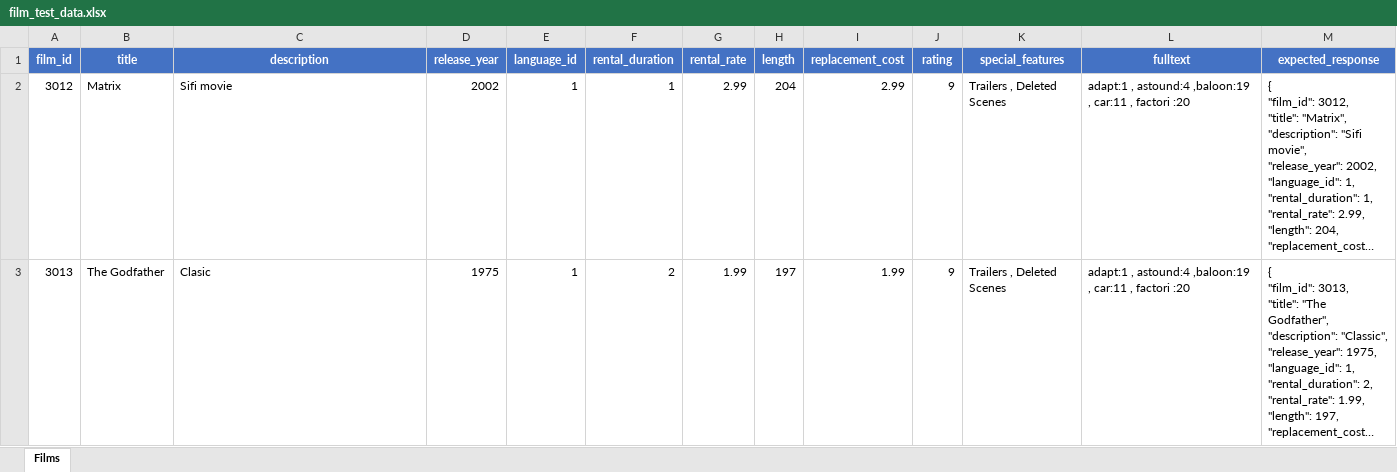
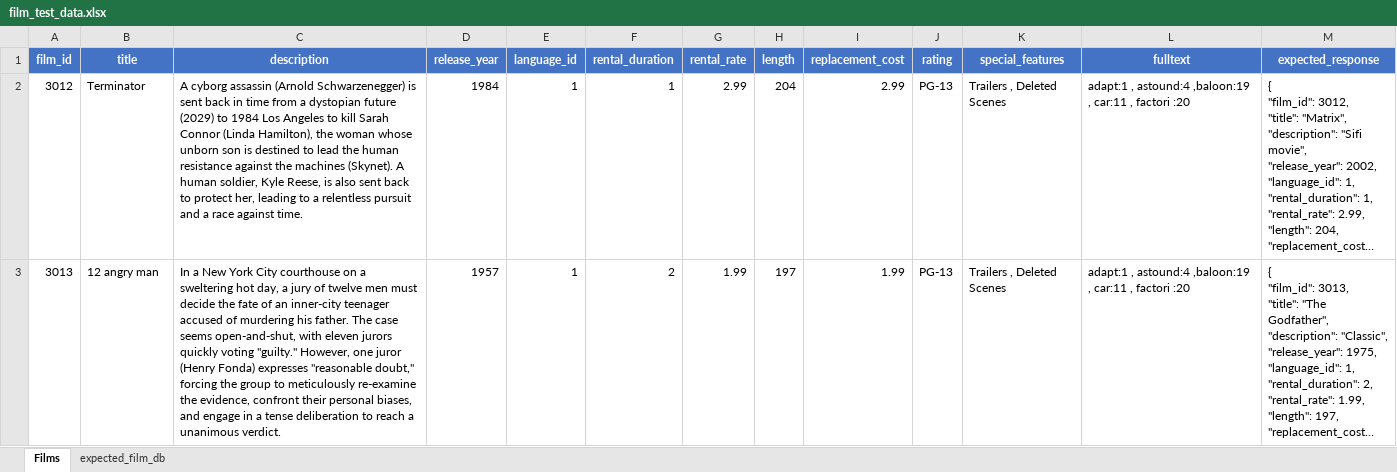
Before and after one commit to AbhinavRai30/api-framework, an Excel workbook: test_data/film_test_data.xlsx, sheet Films, drawn as a sheet; only a part is shown; long unchanged cells end in …; values as stored, in another font and other column widths than the file's, no borders; the diff covers the shown part only; the diff names each change by its address in the sheet, - before the commit and + after, or states it on an @@ line.

Commit message:
Updated sheet

```diff
--- a/test_data/film_test_data.xlsx (sheet Films)
+++ b/test_data/film_test_data.xlsx (sheet Films)
+sheet tab: expected_film_db
-B2 (title): Matrix
+B2 (title): Terminator
-C2 (description): Sifi movie
+C2 (description): A cyborg assassin (Arnold Schwarzenegger) is sent back in time from a dystopian future (2029) to 1984 Los Angeles to kill Sarah Connor (Linda Hamilton), the woman whose unborn son is destined to lead the human resistance against the machines (Skynet). A human soldier, Kyle Reese, is also sent back to protect her, leading to a relentless pursuit and a race against time.
-D2 (release_year): 2002
+D2 (release_year): 1984
-J2:J3 (rating): 9
+J2:J3 (rating): PG-13
-B3 (title): The Godfather
+B3 (title): 12 angry man
-C3 (description): Clasic
+C3 (description): In a New York City courthouse on a sweltering hot day, a jury of twelve men must decide the fate of an inner-city teenager accused of murdering his father. The case seems open-and-shut, with eleven jurors quickly voting "guilty." However, one juror (Henry Fonda) expresses "reasonable doubt," forcing the group to meticulously re-examine the evidence, confront their personal biases, and engage in a tense deliberation to reach a unanimous verdict.
-D3 (release_year): 1975
+D3 (release_year): 1957
```
Also changed, not shown: 8 edited cells elsewhere in this sheet.
